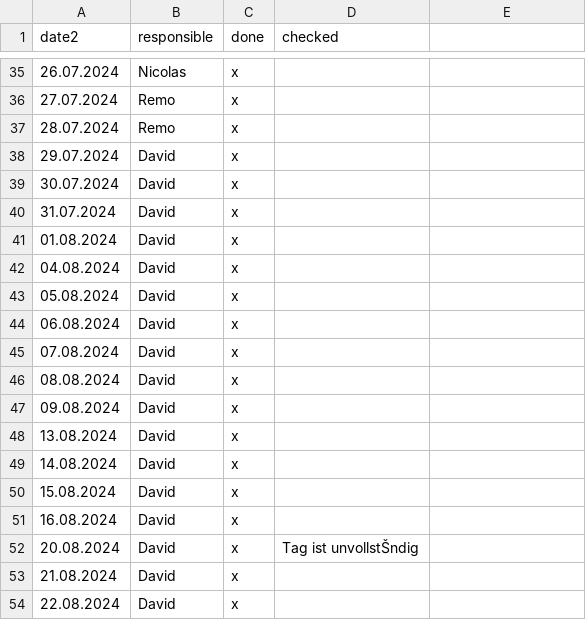
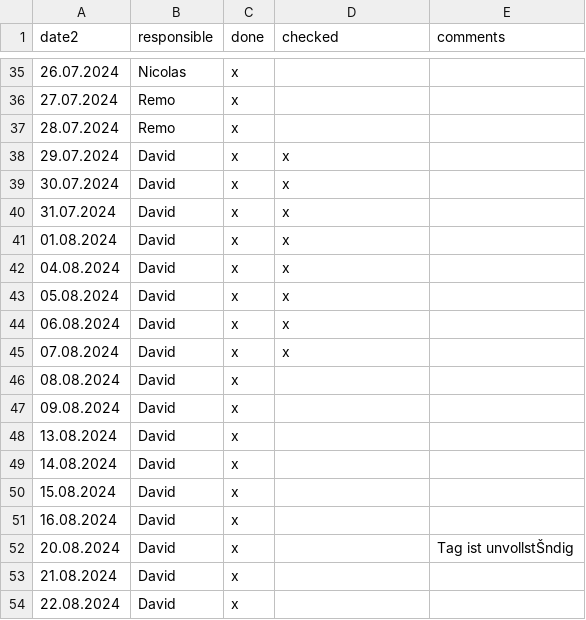
Before and after one commit to nbanho/tb_patient_flows, a CSV file: data-clean/tracking/linkage-assignment.csv, drawn as a sheet; only a part is shown, gaps mark what is left out; the diff names each change by its address in the sheet, - before the commit and + after, or states it on an @@ line.

Commit message:
checked trackings

```diff
--- a/data-clean/tracking/linkage-assignment.csv
+++ b/data-clean/tracking/linkage-assignment.csv
-E1: (empty)
+E1: comments
-D38:D45 (checked): (empty)
+D38:D45 (checked): x
-D52 (checked): Tag ist unvollstŠndig
+D52 (checked): (empty)
-E52 (comments): (empty)
+E52 (comments): Tag ist unvollstŠndig
```
Also changed, not shown: 9 other files.
